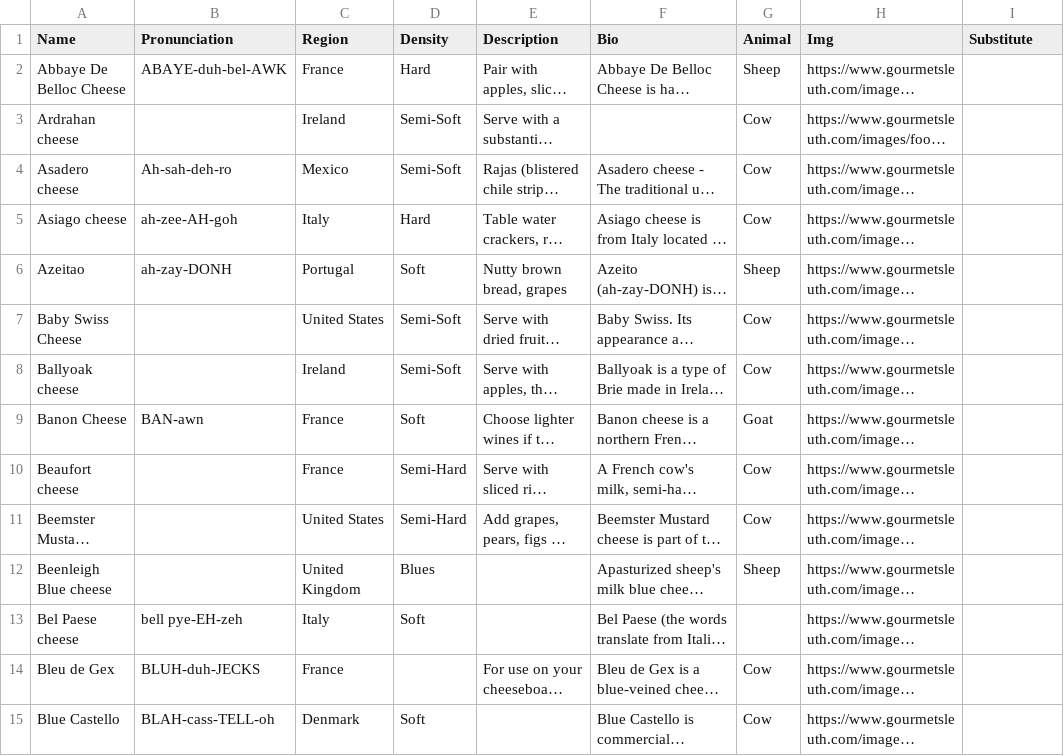
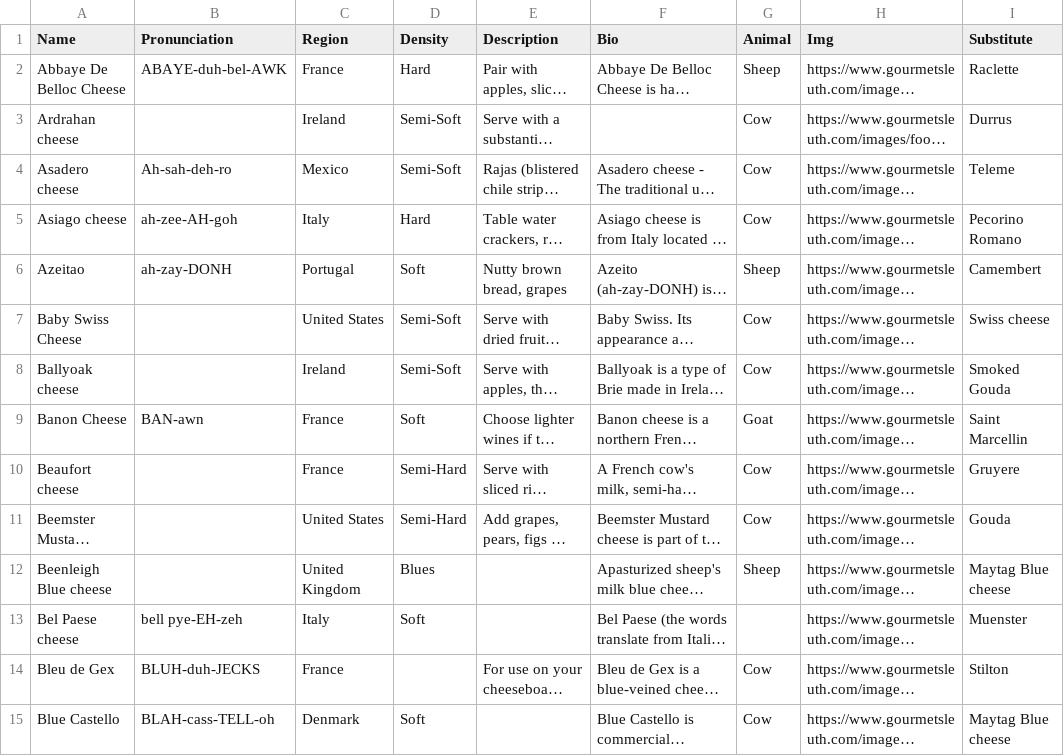
Before and after one commit to HB-LAND/pour-decisions, a CSV file: cheese.csv, drawn as a sheet; only a part is shown; long unchanged cells end in …; the diff covers the shown part only; the diff names each change by its address in the sheet, - before the commit and + after, or states it on an @@ line.

```diff
--- a/cheese.csv
+++ b/cheese.csv
-I2 (Substitute): (empty)
+I2 (Substitute): Raclette
-I3 (Substitute): (empty)
+I3 (Substitute): Durrus
-I4 (Substitute): (empty)
+I4 (Substitute): Teleme
-I5 (Substitute): (empty)
+I5 (Substitute): Pecorino Romano
-I6 (Substitute): (empty)
+I6 (Substitute): Camembert
-I7 (Substitute): (empty)
+I7 (Substitute): Swiss cheese
-I8 (Substitute): (empty)
+I8 (Substitute): Smoked Gouda
-I9 (Substitute): (empty)
+I9 (Substitute): Saint Marcellin
-I10 (Substitute): (empty)
+I10 (Substitute): Gruyere
-I11 (Substitute): (empty)
+I11 (Substitute): Gouda
-I12 (Substitute): (empty)
+I12 (Substitute): Maytag Blue cheese
-I13 (Substitute): (empty)
+I13 (Substitute): Muenster
-I14 (Substitute): (empty)
+I14 (Substitute): Stilton
-I15 (Substitute): (empty)
+I15 (Substitute): Maytag Blue cheese
```
Also changed, not shown: 42 edited cells elsewhere in this file, 2 other files.
